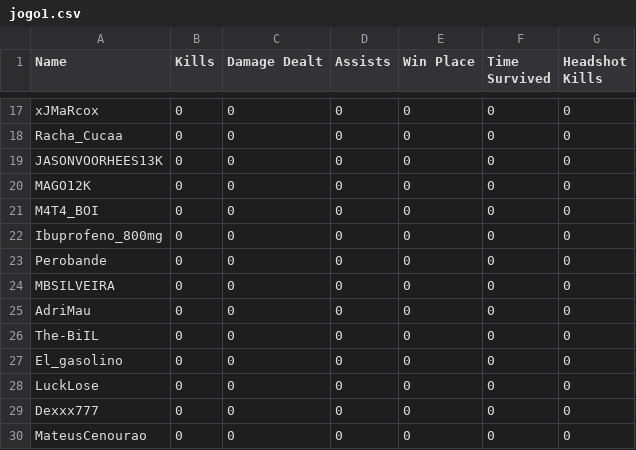
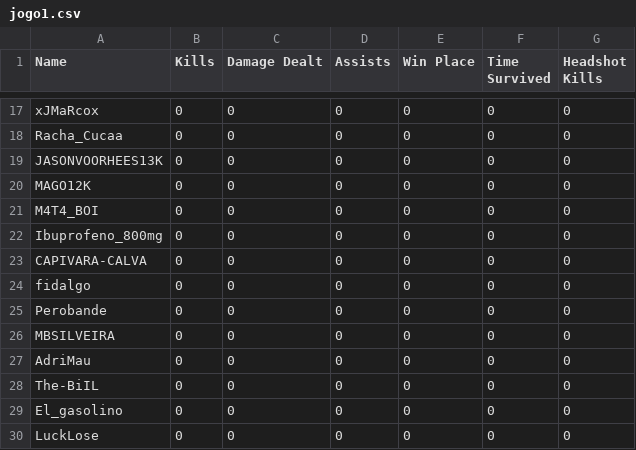
Before and after one commit to felipeproject/rushadrop, a CSV file: csv/DIA1/jogo1.csv, drawn as a sheet; only a part is shown, gaps mark what is left out; the shorter side is filled out with more unchanged rows; the diff names each change by its address in the sheet, - before the commit and + after, or states it on an @@ line.

Commit message:
Update jogo1.csv

```diff
--- a/csv/DIA1/jogo1.csv
+++ b/csv/DIA1/jogo1.csv
+row 23: CAPIVARA-CALVA | 0 | 0 | 0 | 0 | 0 | 0
+row 24: fidalgo | 0 | 0 | 0 | 0 | 0 | 0
```
